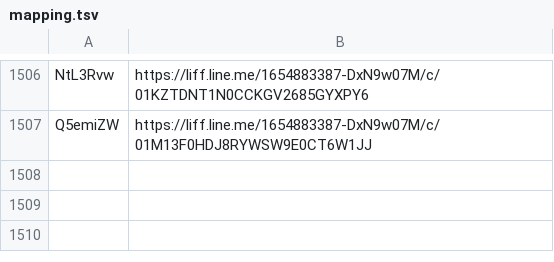
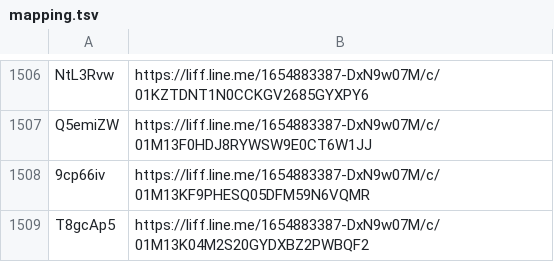
Before and after one commit to wowack7/beybuilder, a TSV file: data/draw/mapping.tsv, drawn as a sheet; only a part is shown, gaps mark what is left out; the diff names each change by its address in the sheet, - before the commit and + after, or states it on an @@ line.

Commit message:
chore(draw): 同步上游新公布的店家

```diff
--- a/data/draw/mapping.tsv
+++ b/data/draw/mapping.tsv
+row 1508: 9cp66iv | https://liff.line.me/1654883387-DxN9w07M/c/01M13KF9PHESQ05DFM59N6VQMR
+row 1509: T8gcAp5 | https://liff.line.me/1654883387-DxN9w07M/c/01M13K04M2S20GYDXBZ2PWBQF2
```
Also changed, not shown: 3 other files.
